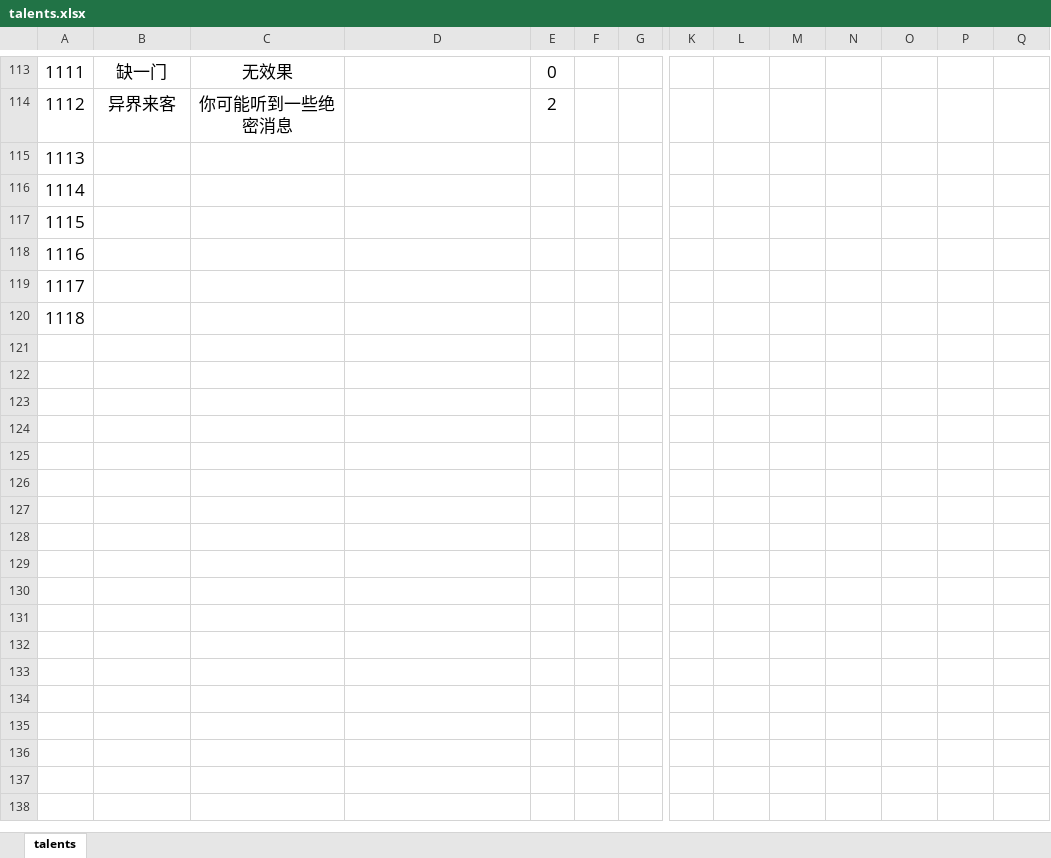
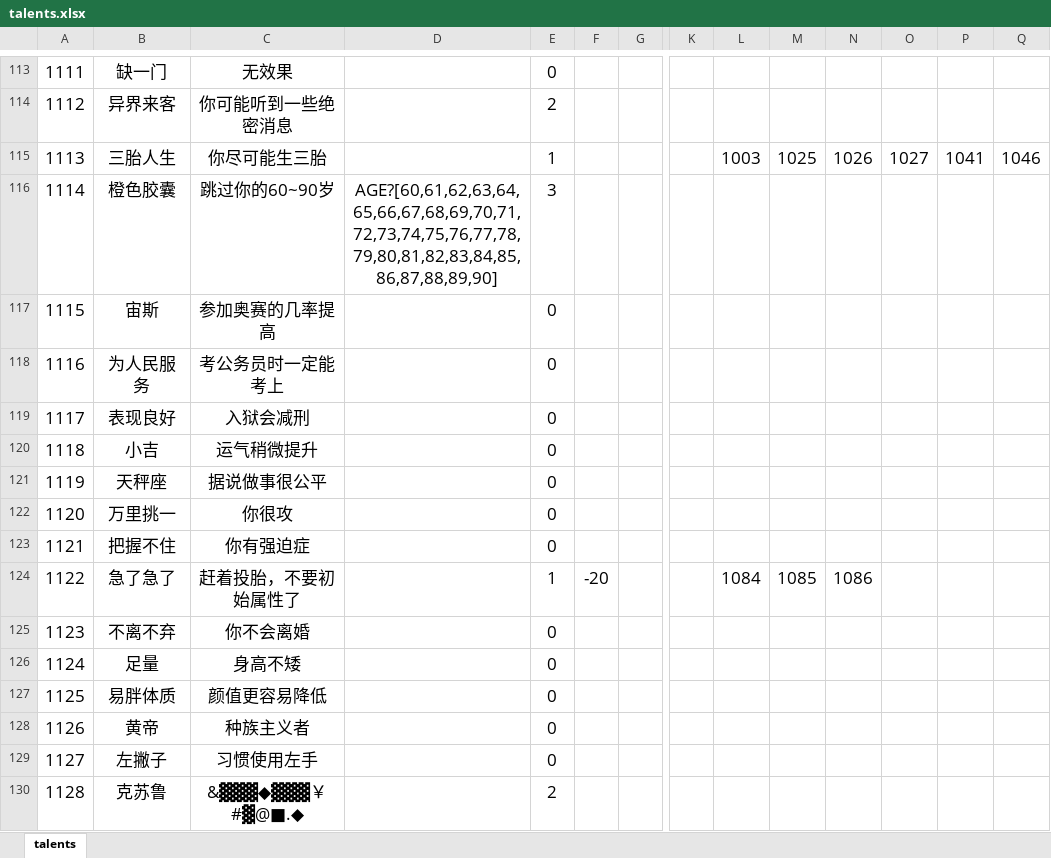
Before and after one commit to VickScarlet/lifeRestart, an Excel workbook: data/talents.xlsx, sheet talents, drawn as a sheet; only a part is shown, gaps mark what is left out; values as stored, in another font and other column widths than the file's, no borders; rows hold the shown columns only; the diff covers the shown part only; the diff names each change by its address in the sheet, - before the commit and + after, or states it on an @@ line.

```diff
--- a/data/talents.xlsx (sheet talents)
+++ b/data/talents.xlsx (sheet talents)
-B115: (empty)
+B115: 三胎人生
-C115: (empty)
+C115: 你尽可能生三胎
-E115: (empty)
+E115: 1
-L115: (empty)
+L115: 1003
-M115: (empty)
+M115: 1025
-N115: (empty)
+N115: 1026
-O115: (empty)
+O115: 1027
-P115: (empty)
+P115: 1041
-Q115: (empty)
+Q115: 1046
-B116: (empty)
+B116: 橙色胶囊
-C116: (empty)
+C116: 跳过你的60~90岁
-D116: (empty)
+D116: AGE?[60,61,62,63,64,65,66,67,68,69,70,71,72,73,74,75,76,77,78,79,80,81,82,83,84,85,86,87,88,89,90]
-E116: (empty)
+E116: 3
-B117: (empty)
+B117: 宙斯
-C117: (empty)
+C117: 参加奥赛的几率提高
-E117:E120: (empty)
+E117:E120: 0
-B118: (empty)
+B118: 为人民服务
-C118: (empty)
+C118: 考公务员时一定能考上
-B119: (empty)
+B119: 表现良好
-C119: (empty)
+C119: 入狱会减刑
-B120: (empty)
+B120: 小吉
-C120: (empty)
+C120: 运气稍微提升
+row 121: 1119 | 天秤座 | 据说做事很公平 |  | 0
+row 122: 1120 | 万里挑一 | 你很攻 |  | 0
+row 123: 1121 | 把握不住 | 你有强迫症 |  | 0
+row 124: 1122 | 急了急了 | 赶着投胎，不要初始属性了 |  | 1 | -20 |  |  | 1084 | 1085 | 1086
+row 125: 1123 | 不离不弃 | 你不会离婚 |  | 0
+row 126: 1124 | 足量 | 身高不矮 |  | 0
+row 127: 1125 | 易胖体质 | 颜值更容易降低 |  | 0
+row 128: 1126 | 黄帝 | 种族主义者 |  | 0
+row 129: 1127 | 左撇子 | 习惯使用左手 |  | 0
+row 130: 1128 | 克苏鲁 | &▓▓▓◆▓▓▓￥#▓@■.◆ |  | 2
```
Also changed, not shown: 2 added rows and 16 edited cells elsewhere in this sheet, data/age.xlsx, data/events.xlsx, 3 other files.
